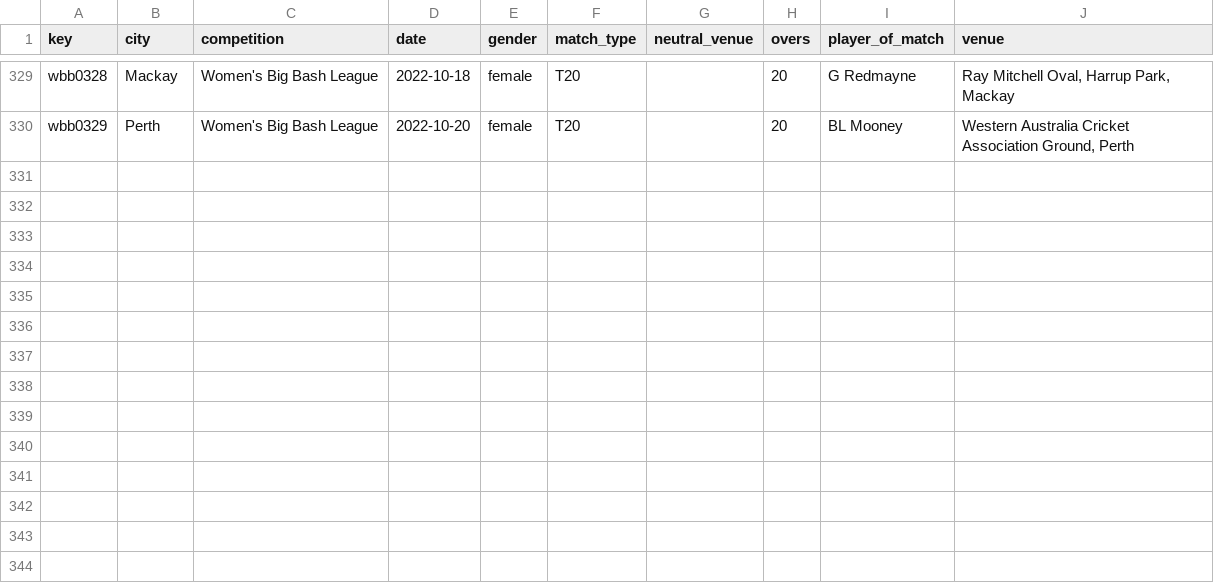
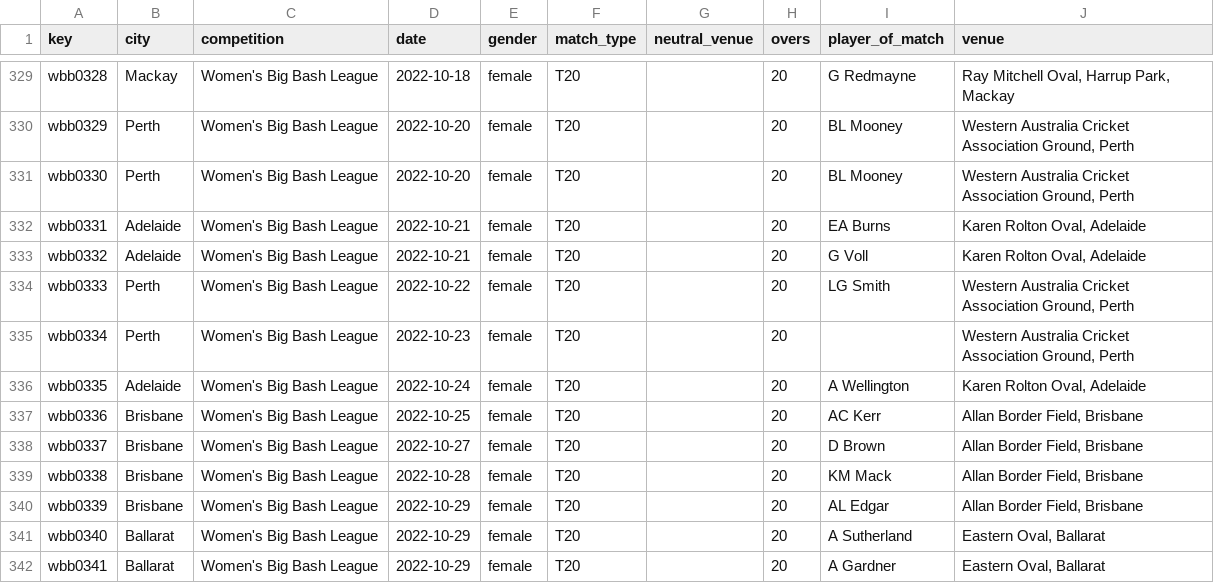
Before and after one commit to sawlachintan/cricket_data, a CSV file: wbb_data/info_df.csv, drawn as a sheet; only a part is shown, gaps mark what is left out; the diff names each change by its address in the sheet, - before the commit and + after, or states it on an @@ line.

```diff
--- a/wbb_data/info_df.csv
+++ b/wbb_data/info_df.csv
+row 331: wbb0330 | Perth | Women's Big Bash League | 2022-10-20 | female | T20 |  | 20 | BL Mooney | Western Australia Cricket Association Ground, Perth
+row 332: wbb0331 | Adelaide | Women's Big Bash League | 2022-10-21 | female | T20 |  | 20 | EA Burns | Karen Rolton Oval, Adelaide
+row 333: wbb0332 | Adelaide | Women's Big Bash League | 2022-10-21 | female | T20 |  | 20 | G Voll | Karen Rolton Oval, Adelaide
+row 334: wbb0333 | Perth | Women's Big Bash League | 2022-10-22 | female | T20 |  | 20 | LG Smith | Western Australia Cricket Association Ground, Perth
+row 335: wbb0334 | Perth | Women's Big Bash League | 2022-10-23 | female | T20 |  | 20 |  | Western Australia Cricket Association Ground, Perth
+row 336: wbb0335 | Adelaide | Women's Big Bash League | 2022-10-24 | female | T20 |  | 20 | A Wellington | Karen Rolton Oval, Adelaide
+row 337: wbb0336 | Brisbane | Women's Big Bash League | 2022-10-25 | female | T20 |  | 20 | AC Kerr | Allan Border Field, Brisbane
+row 338: wbb0337 | Brisbane | Women's Big Bash League | 2022-10-27 | female | T20 |  | 20 | D Brown | Allan Border Field, Brisbane
+row 339: wbb0338 | Brisbane | Women's Big Bash League | 2022-10-28 | female | T20 |  | 20 | KM Mack | Allan Border Field, Brisbane
+row 340: wbb0339 | Brisbane | Women's Big Bash League | 2022-10-29 | female | T20 |  | 20 | AL Edgar | Allan Border Field, Brisbane
+row 341: wbb0340 | Ballarat | Women's Big Bash League | 2022-10-29 | female | T20 |  | 20 | A Sutherland | Eastern Oval, Ballarat
+row 342: wbb0341 | Ballarat | Women's Big Bash League | 2022-10-29 | female | T20 |  | 20 | A Gardner | Eastern Oval, Ballarat
```
Also changed, not shown: t20s_data/info_df.csv, t20s_data/outcome_df.csv, 14 other files.
